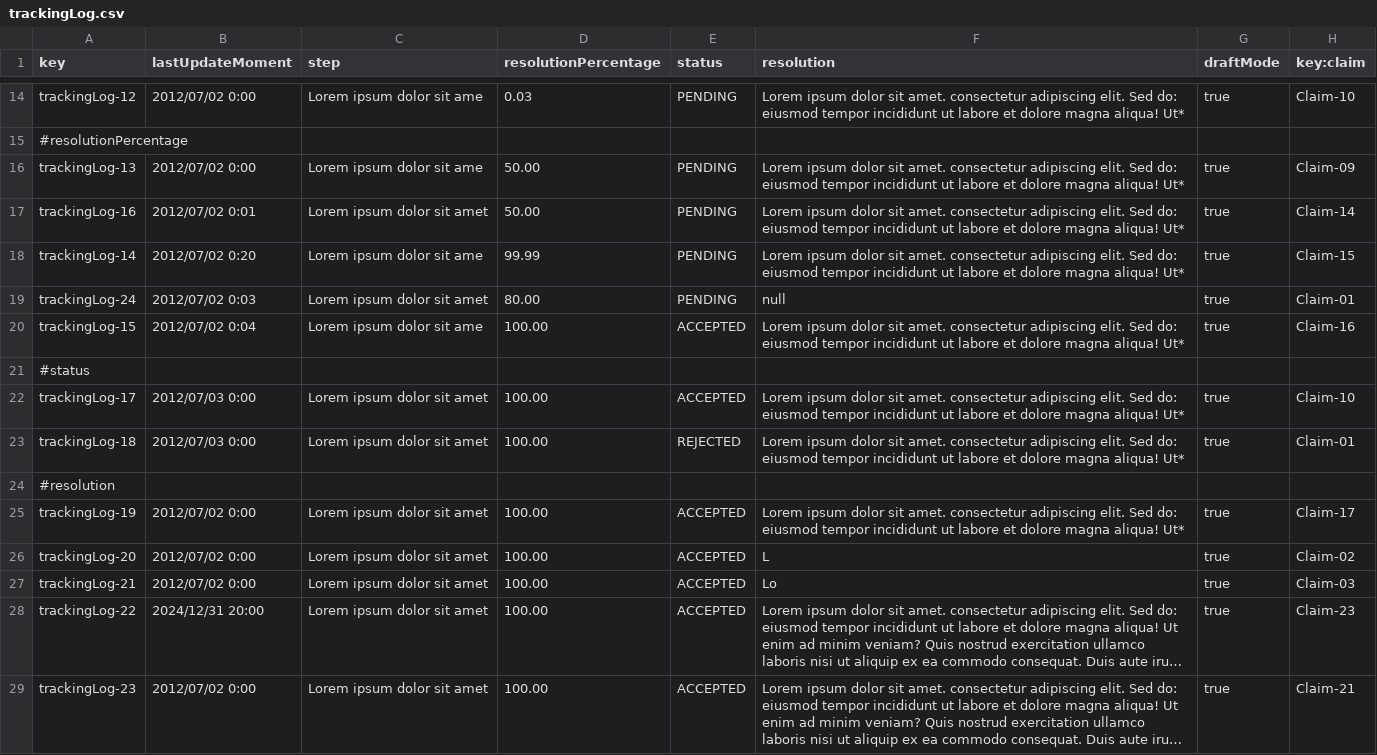
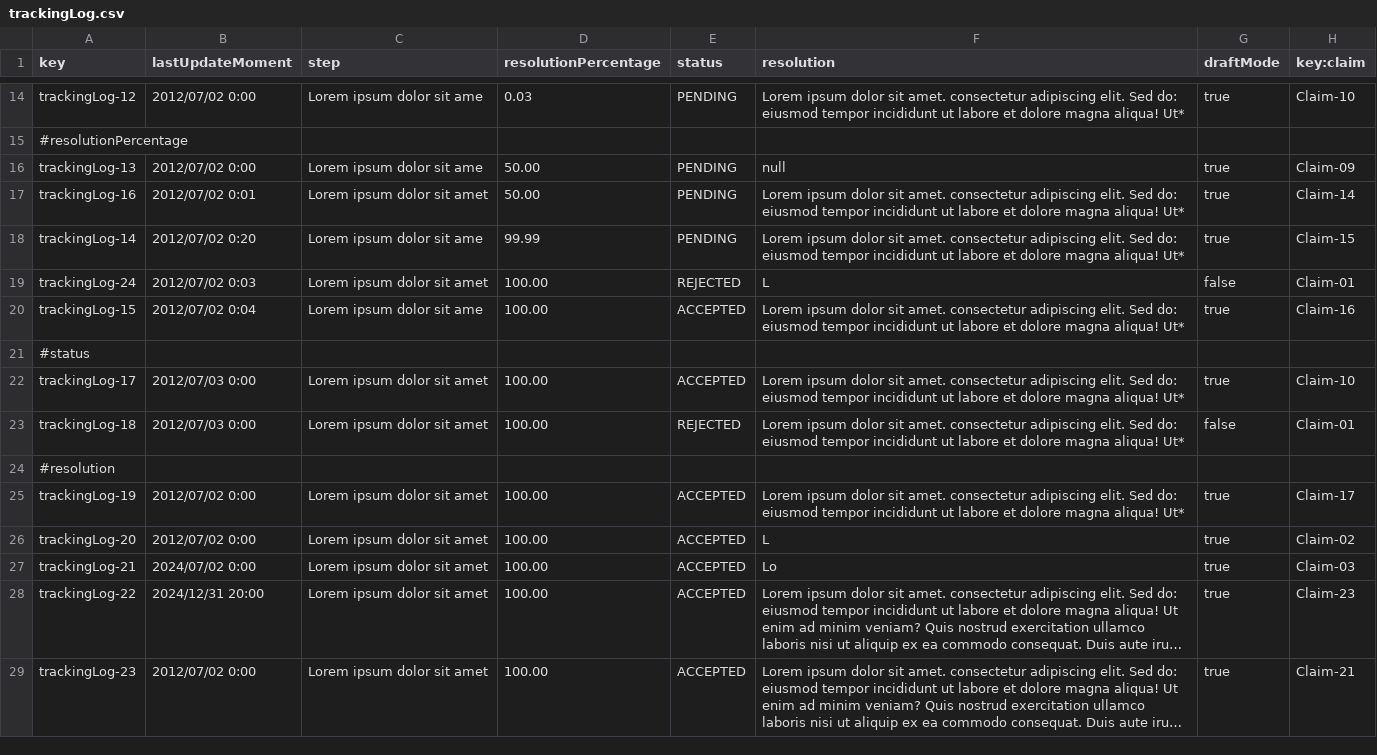
Before and after one commit to paugonpae67/Acme-ANS, a CSV file: src/main/resources/WEB-INF/data/sample/trackingLog.csv, drawn as a sheet; only a part is shown, gaps mark what is left out; long unchanged cells end in …; the diff names each change by its address in the sheet, - before the commit and + after, or states it on an @@ line.

```diff
--- a/src/main/resources/WEB-INF/data/sample/trackingLog.csv
+++ b/src/main/resources/WEB-INF/data/sample/trackingLog.csv
-F16 (resolution): Lorem ipsum dolor sit amet. consectetur adipiscing elit. Sed do: eiusmod tempor incididunt ut labore et dolore magna aliqua! Ut*
+F16 (resolution): null
-D19 (resolutionPercentage): 80.00
+D19 (resolutionPercentage): 100.00
-E19 (status): PENDING
+E19 (status): REJECTED
-F19 (resolution): null
+F19 (resolution): L
-G19 (draftMode): true
+G19 (draftMode): false
-G23 (draftMode): true
+G23 (draftMode): false
-B27 (lastUpdateMoment): 2012/07/02 0:00
+B27 (lastUpdateMoment): 2024/07/02 0:00
```
Also changed, not shown: src/main/resources/WEB-INF/data/sample/claim.csv, 4 other files.
